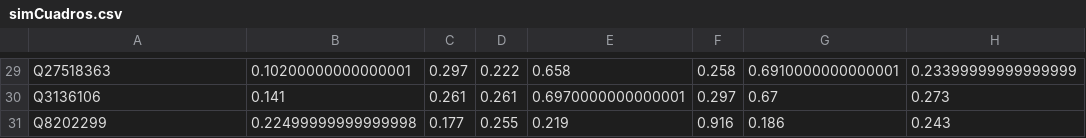
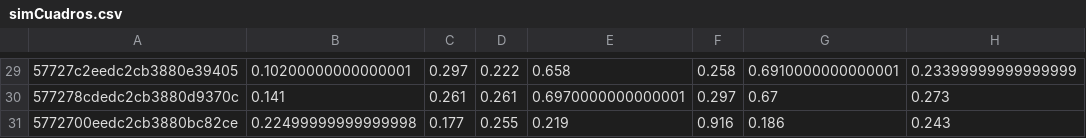
Before and after one commit to AlbertoGarciaDomenech/Comunidades-en-museos, a CSV file: data/simCuadros.csv, drawn as a sheet; only a part is shown, gaps mark what is left out; the diff covers the shown part only; the diff names each change by its address in the sheet, - before the commit and + after, or states it on an @@ line.

```diff
--- a/data/simCuadros.csv
+++ b/data/simCuadros.csv
-A29: Q27518363
+A29: 57727c2eedc2cb3880e39405
-A30: Q3136106
+A30: 577278cdedc2cb3880d9370c
-A31: Q8202299
+A31: 5772700eedc2cb3880bc82ce
```
Also changed, not shown: 1 added row, 1 removed row and 27 edited cells elsewhere in this file, data/usersSimCLUSTER.csv, 5 other files.
